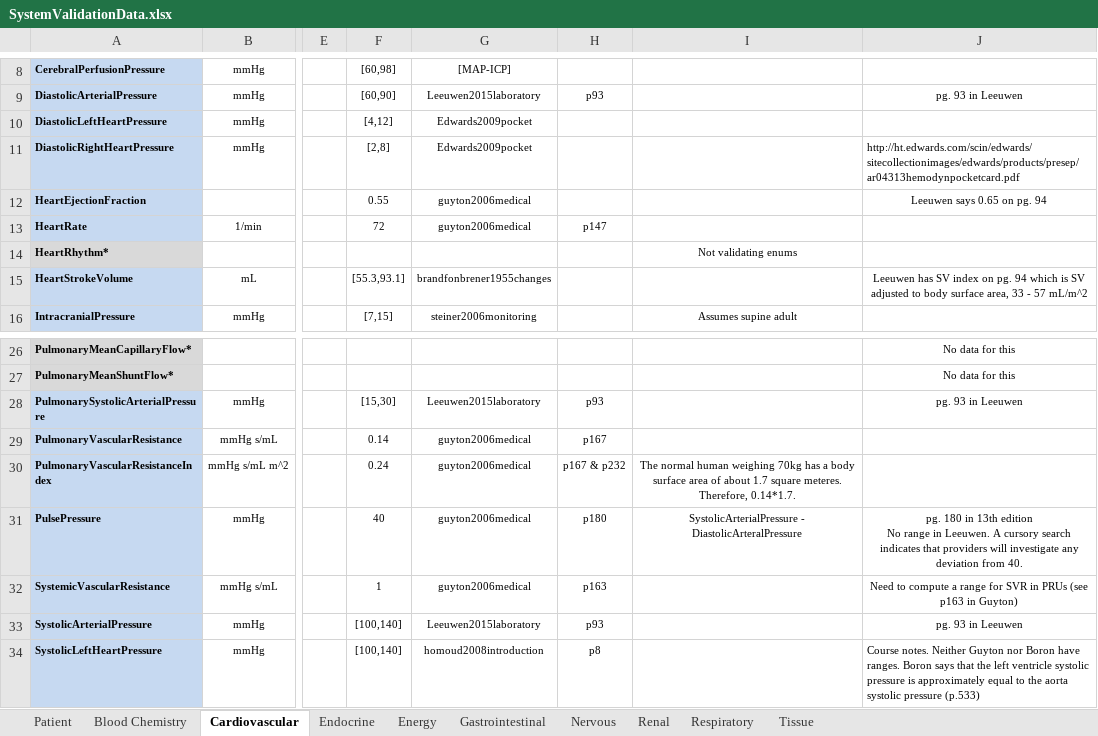
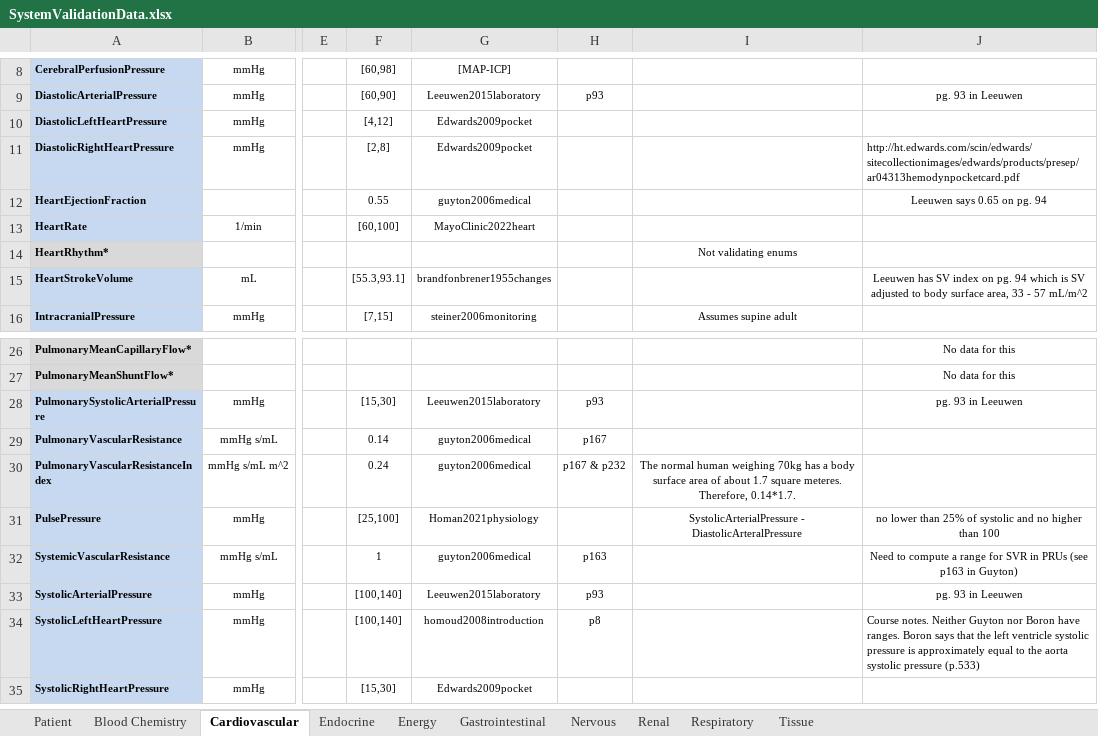
Before and after one commit to shawnhuyiwen/pulse, an Excel workbook: data/human/adult/validation/SystemValidationData.xlsx, sheet Cardiovascular, drawn as a sheet; only a part is shown, gaps mark what is left out; the shorter side is filled out with more unchanged rows; values as stored, in another font and other column widths than the file's, no borders; ↵ is a line break in a cell; the diff names each change by its address in the sheet, - before the commit and + after, or states it on an @@ line.

Commit message:
Updated cardiovascular sheet to have ranges for heart rate and pulse pressure.

```diff
--- a/data/human/adult/validation/SystemValidationData.xlsx (sheet Cardiovascular)
+++ b/data/human/adult/validation/SystemValidationData.xlsx (sheet Cardiovascular)
-F13: 72
+F13: [60,100]
-G13: guyton2006medical
+G13: MayoClinic2022heart
-H13: p147
+H13: (empty)
-F31: 40
+F31: [25,100]
-G31: guyton2006medical
+G31: Homan2021physiology
-H31: p180
+H31: (empty)
-J31: pg. 180 in 13th edition ↵ No range in Leeuwen. A cursory search indicates that providers will investigate any deviation from 40.
+J31: no lower than 25% of systolic and no higher than 100
```
Also changed, not shown: 1 other file.
